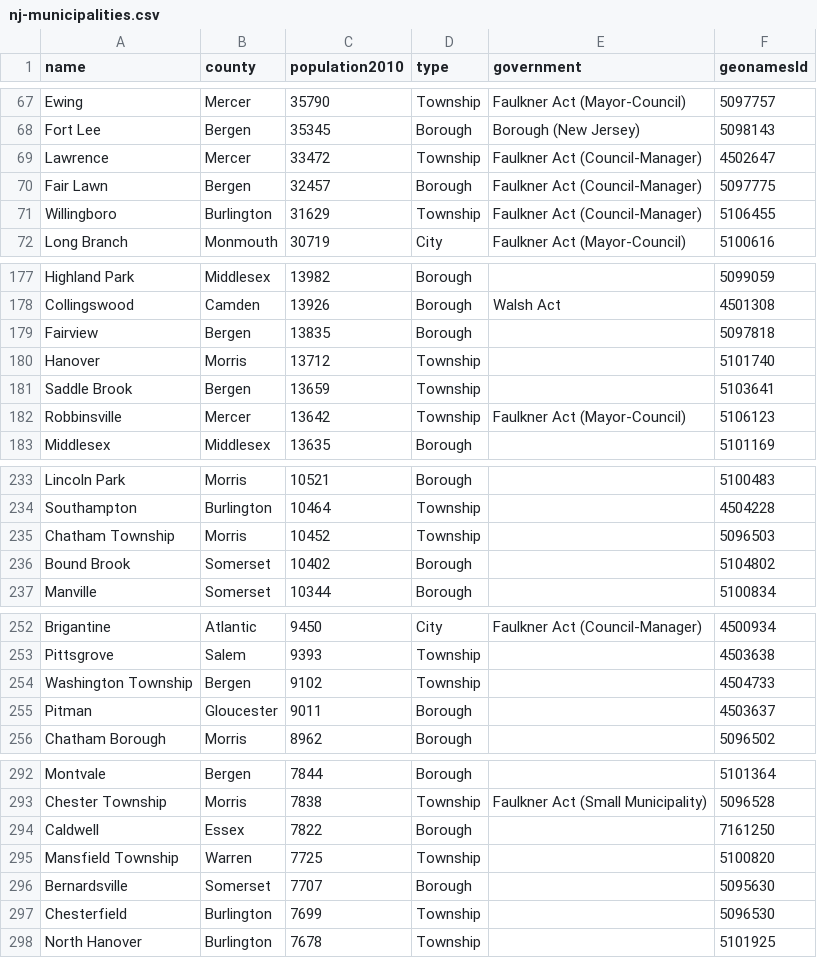
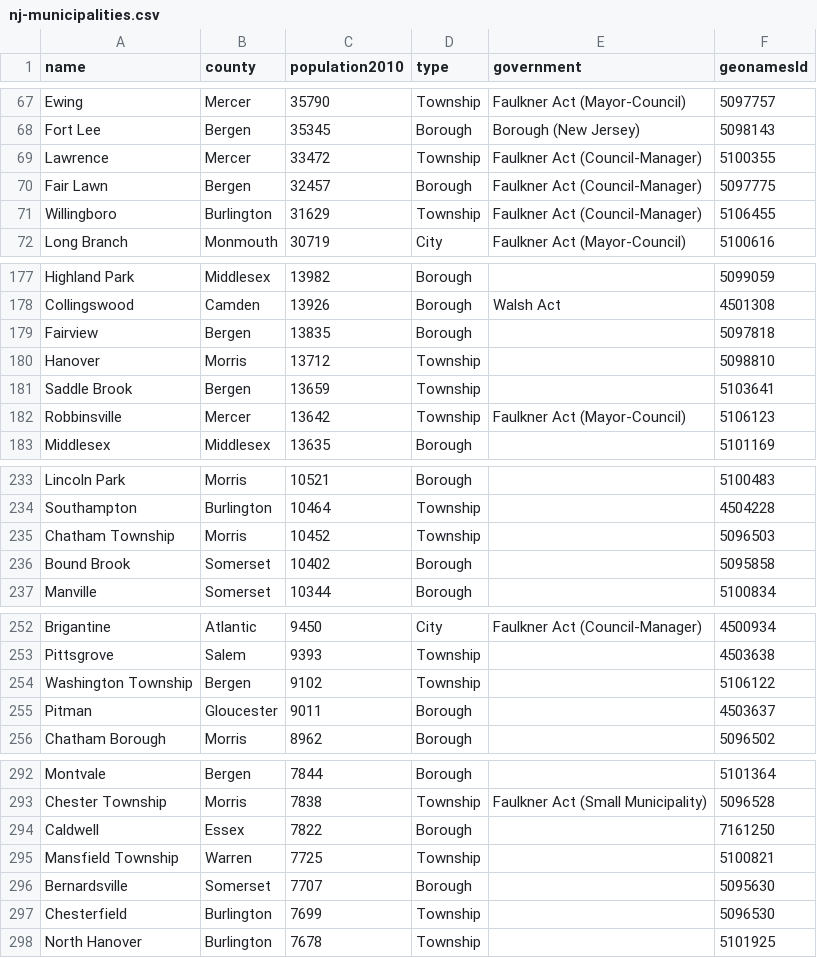
Before and after one commit to mitmedialab/nj-municipalities, a CSV file: data/nj-municipalities.csv, drawn as a sheet; only a part is shown, gaps mark what is left out; the diff covers the shown part only.

Commit message:
fixed duplicate geonames in data by picking the best match better

```diff
--- a/data/nj-municipalities.csv
+++ b/data/nj-municipalities.csv
@@ -68,3 +68,3 @@ Ewing,Mercer,35790,Township,Faulkner Act (Mayor-Council),5097757
 Fort Lee,Bergen,35345,Borough,Borough (New Jersey),5098143
-Lawrence,Mercer,33472,Township,Faulkner Act (Council-Manager),4502647
+Lawrence,Mercer,33472,Township,Faulkner Act (Council-Manager),5100355
 Fair Lawn,Bergen,32457,Borough,Faulkner Act (Council-Manager),5097775
@@ -179,3 +179,3 @@ Collingswood,Camden,13926,Borough,Walsh Act,4501308
 Fairview,Bergen,13835,Borough,,5097818
-Hanover,Morris,13712,Township,,5101740
+Hanover,Morris,13712,Township,,5098810
 Saddle Brook,Bergen,13659,Township,,5103641
@@ -235,3 +235,3 @@ Southampton,Burlington,10464,Township,,4504228
 Chatham Township,Morris,10452,Township,,5096503
-Bound Brook,Somerset,10402,Borough,,5104802
+Bound Brook,Somerset,10402,Borough,,5095858
 Manville,Somerset,10344,Borough,,5100834
@@ -253,3 +253,3 @@ Brigantine,Atlantic,9450,City,Faulkner Act (Council-Manager),4500934
 Pittsgrove,Salem,9393,Township,,4503638
-Washington Township,Bergen,9102,Township,,4504733
+Washington Township,Bergen,9102,Township,,5106122
 Pitman,Gloucester,9011,Borough,,4503637
@@ -294,3 +294,3 @@ Chester Township,Morris,7838,Township,Faulkner Act (Small Municipality),5096528
 Caldwell,Essex,7822,Borough,,7161250
-Mansfield Township,Warren,7725,Township,,5100820
+Mansfield Township,Warren,7725,Township,,5100821
 Bernardsville,Somerset,7707,Borough,,5095630
```
Also changed, not shown: 22 edited cells elsewhere in this file, 4 other files.
